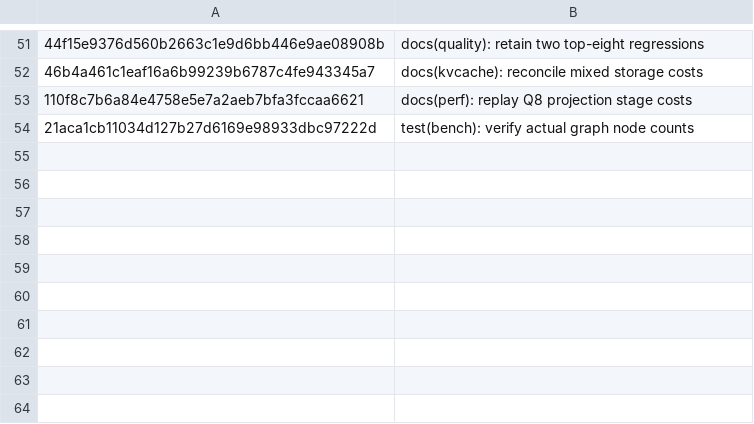
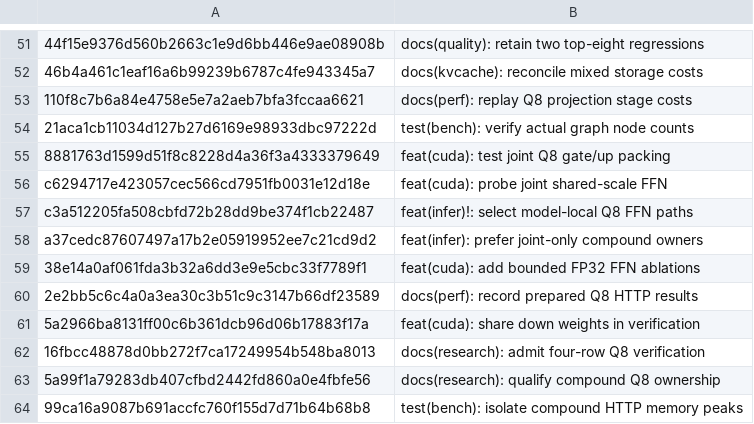
Before and after one commit to GuyPaddock/m40-llm, a TSV file: docs/experiments/2026-11-21-main-dependencies/commits.tsv, drawn as a sheet; only a part is shown, gaps mark what is left out; the diff names each change by its address in the sheet, - before the commit and + after, or states it on an @@ line.

Commit message:
docs(research): trace compound Q8 dependencies
Follow the actual joint gate/up call through packing, device ownership,
kernel reduction, model admission, and physical owner selection. Keep
the losing generic prepared MLP out of the dependency chain.

```diff
--- a/docs/experiments/2026-11-21-main-dependencies/commits.tsv
+++ b/docs/experiments/2026-11-21-main-dependencies/commits.tsv
+row 55: 8881763d1599d51f8c8228d4a36f3a4333379649 | feat(cuda): test joint Q8 gate/up packing
+row 56: c6294717e423057cec566cd7951fb0031e12d18e | feat(cuda): probe joint shared-scale FFN
+row 57: c3a512205fa508cbfd72b28dd9be374f1cb22487 | feat(infer)!: select model-local Q8 FFN paths
+row 58: a37cedc87607497a17b2e05919952ee7c21cd9d2 | feat(infer): prefer joint-only compound owners
+row 59: 38e14a0af061fda3b32a6dd3e9e5cbc33f7789f1 | feat(cuda): add bounded FP32 FFN ablations
+row 60: 2e2bb5c6c4a0a3ea30c3b51c9c3147b66df23589 | docs(perf): record prepared Q8 HTTP results
+row 61: 5a2966ba8131ff00c6b361dcb96d06b17883f17a | feat(cuda): share down weights in verification
+row 62: 16fbcc48878d0bb272f7ca17249954b548ba8013 | docs(research): admit four-row Q8 verification
+row 63: 5a99f1a79283db407cfbd2442fd860a0e4fbfe56 | docs(research): qualify compound Q8 ownership
+row 64: 99ca16a9087b691accfc760f155d7d71b64b68b8 | test(bench): isolate compound HTTP memory peaks
```
Also changed, not shown: 1 other file.
